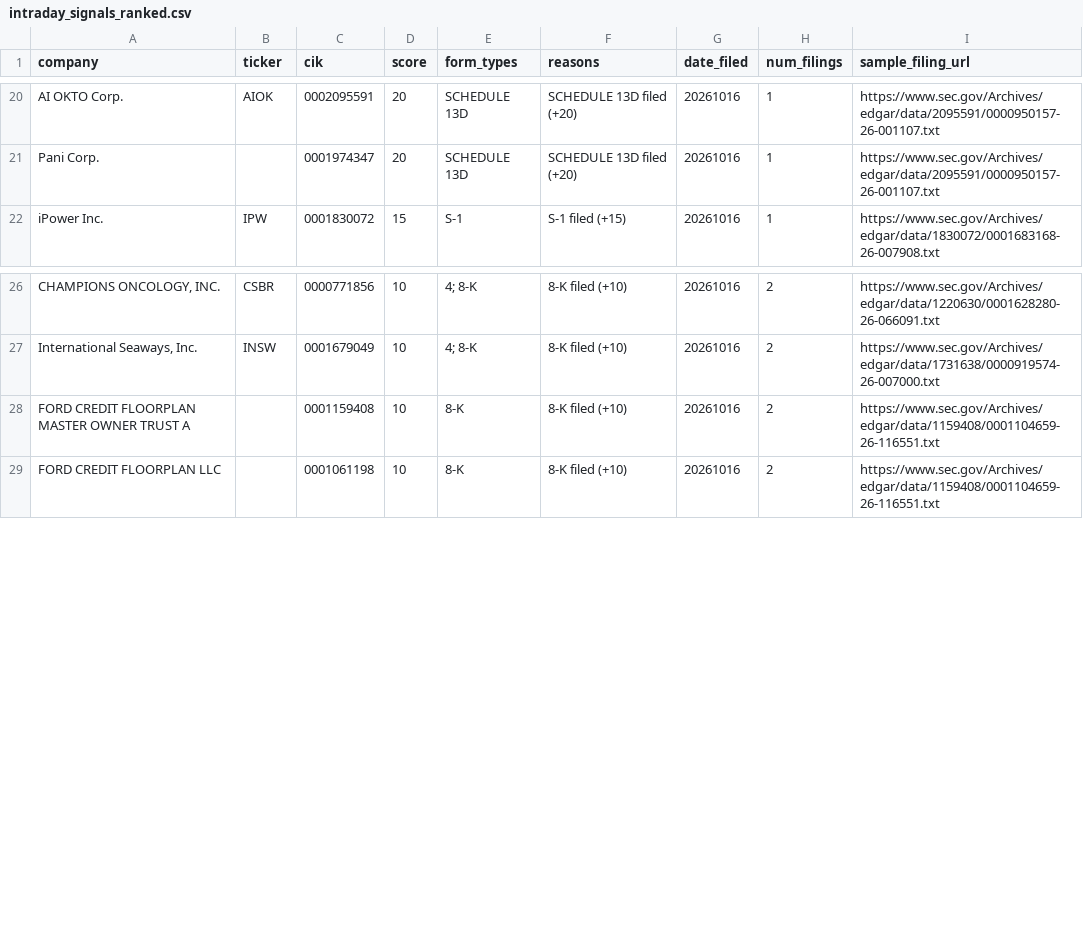
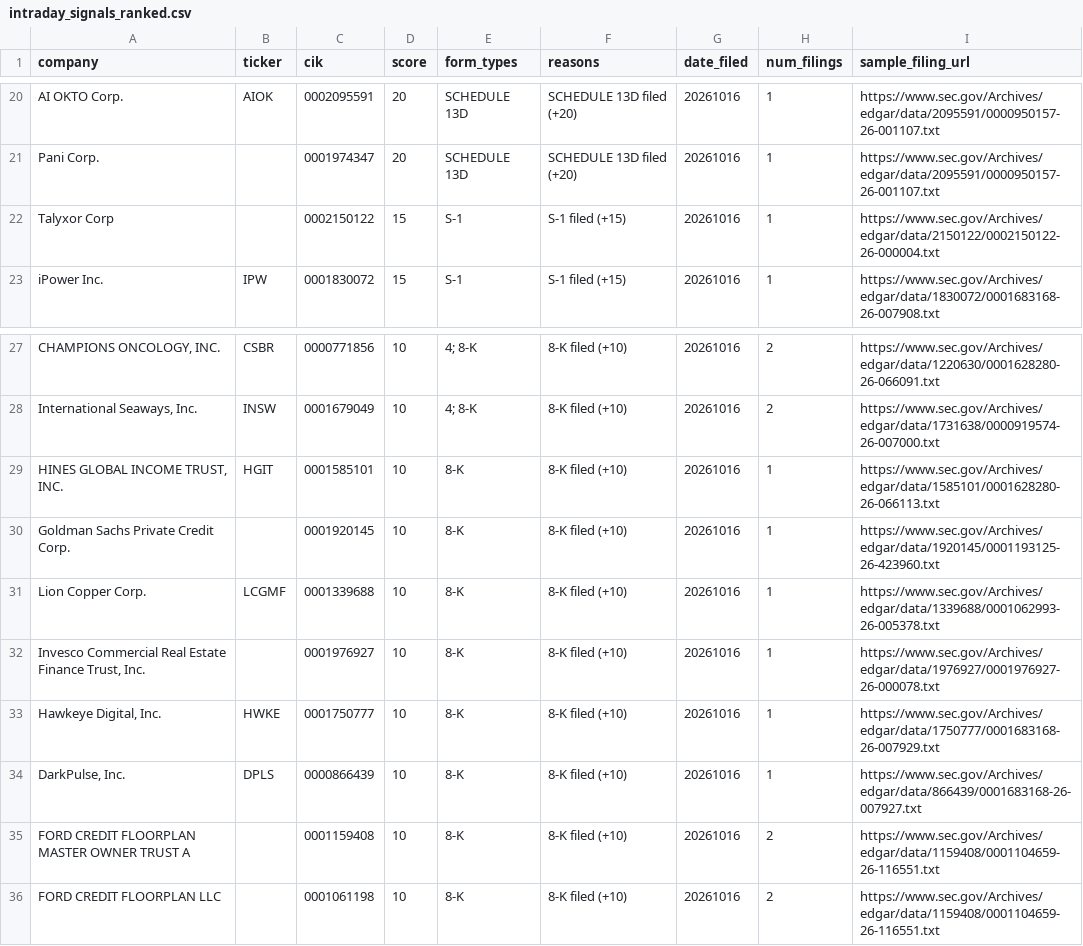
Before and after one commit to dpatel2008/Hedge-Fund-In-A-MAC, a CSV file: intraday_signals_ranked.csv, drawn as a sheet; only a part is shown, gaps mark what is left out; the diff names each change by its address in the sheet, - before the commit and + after, or states it on an @@ line.

```diff
--- a/intraday_signals_ranked.csv
+++ b/intraday_signals_ranked.csv
+row 22: Talyxor Corp |  | 0002150122 | 15 | S-1 | S-1 filed (+15) | 20261016 | 1 | https://www.sec.gov/Archives/edgar/data/2150122/0002150122-26-000004.txt
+row 29: HINES GLOBAL INCOME TRUST, INC. | HGIT | 0001585101 | 10 | 8-K | 8-K filed (+10) | 20261016 | 1 | https://www.sec.gov/Archives/edgar/data/1585101/0001628280-26-066113.txt
+row 30: Goldman Sachs Private Credit Corp. |  | 0001920145 | 10 | 8-K | 8-K filed (+10) | 20261016 | 1 | https://www.sec.gov/Archives/edgar/data/1920145/0001193125-26-423960.txt
+row 31: Lion Copper Corp. | LCGMF | 0001339688 | 10 | 8-K | 8-K filed (+10) | 20261016 | 1 | https://www.sec.gov/Archives/edgar/data/1339688/0001062993-26-005378.txt
+row 32: Invesco Commercial Real Estate Finance Trust, Inc. |  | 0001976927 | 10 | 8-K | 8-K filed (+10) | 20261016 | 1 | https://www.sec.gov/Archives/edgar/data/1976927/0001976927-26-000078.txt
+row 33: Hawkeye Digital, Inc. | HWKE | 0001750777 | 10 | 8-K | 8-K filed (+10) | 20261016 | 1 | https://www.sec.gov/Archives/edgar/data/1750777/0001683168-26-007929.txt
+row 34: DarkPulse, Inc. | DPLS | 0000866439 | 10 | 8-K | 8-K filed (+10) | 20261016 | 1 | https://www.sec.gov/Archives/edgar/data/866439/0001683168-26-007927.txt
```
